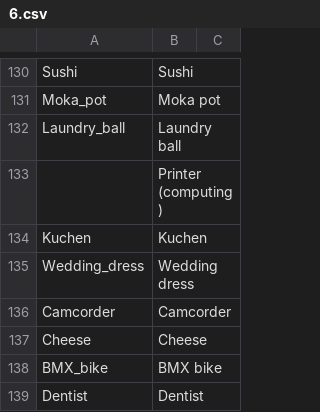
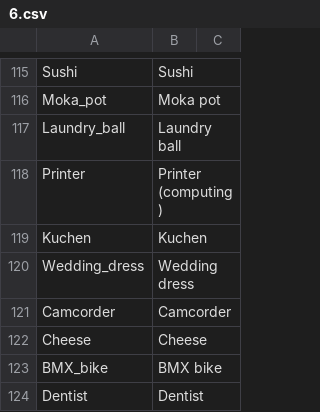
Before and after one commit to eureko/ThesisRepo, a CSV file: ontologies/6.csv, drawn as a sheet; only a part is shown, gaps mark what is left out; the diff covers the shown part only.

```diff
--- a/ontologies/6.csv
+++ b/ontologies/6.csv
@@ -132,3 +117,3 @@ Moka_pot|Moka pot
 Laundry_ball|Laundry ball
-|Printer (computing)
+Printer|Printer (computing)
 Kuchen|Kuchen
```
Also changed, not shown: 15 removed rows and 2 edited cells elsewhere in this file, ontologies/1.csv, ontologies/10.csv, 15 other files.
